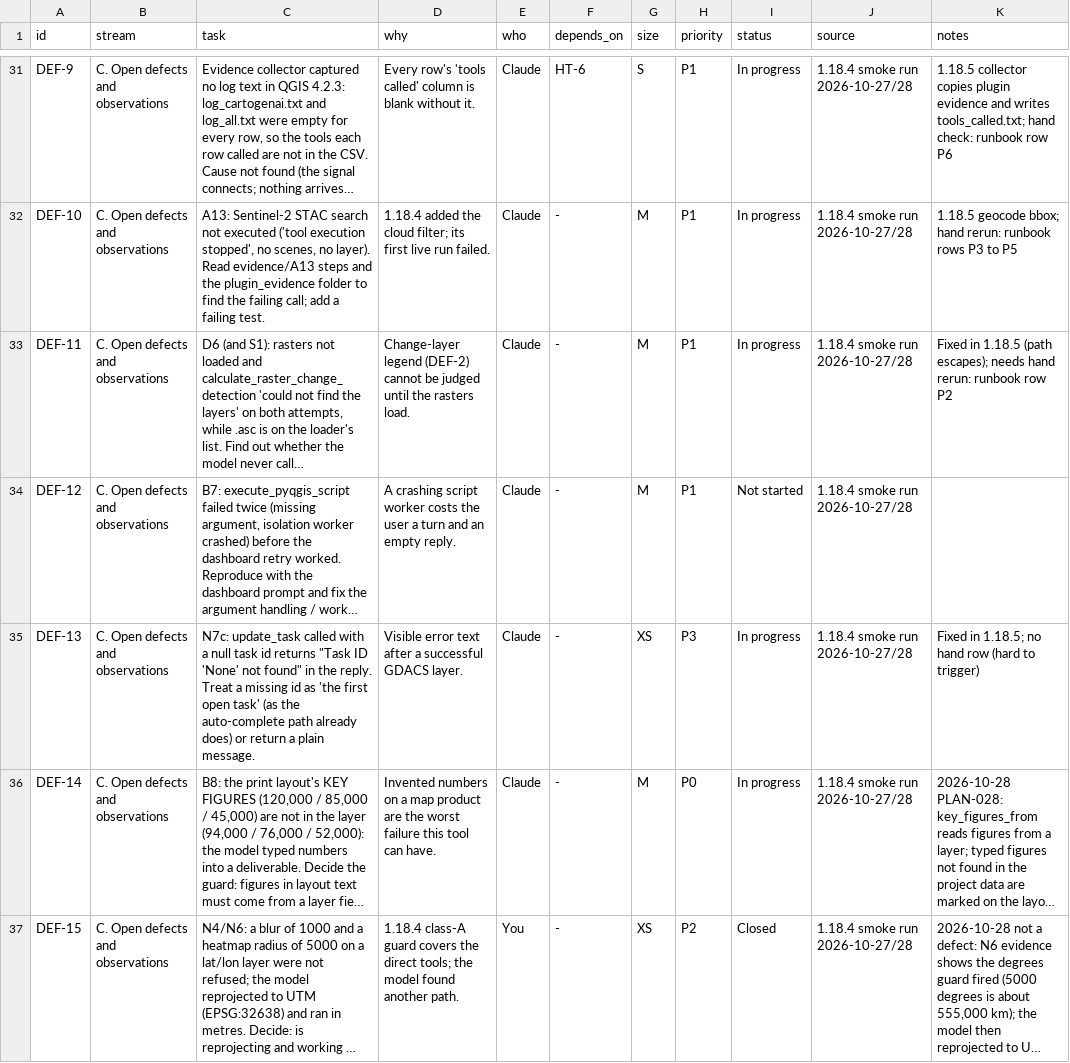
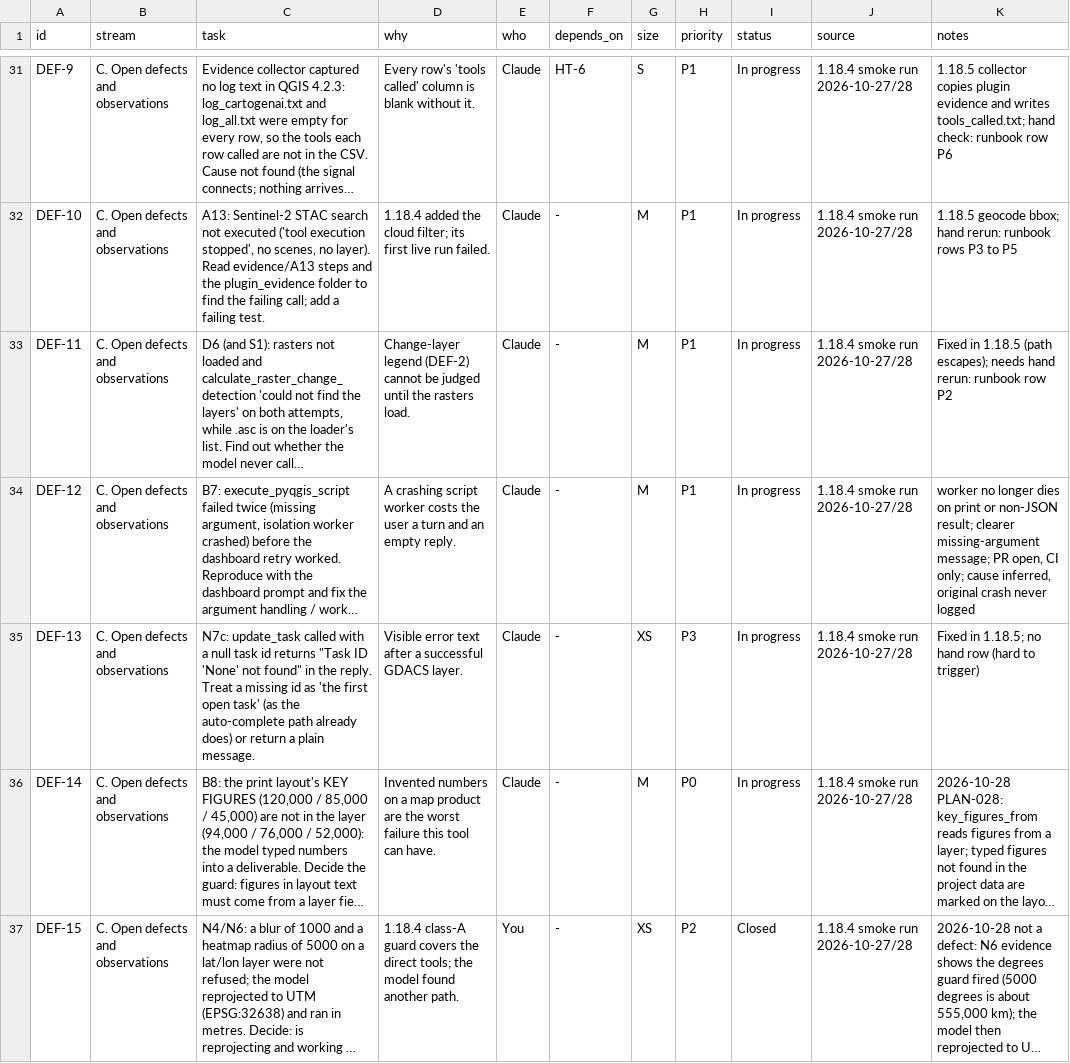
Before and after one commit to http-solution/cartogen-ai-qgis-plugin, a CSV file: docs/MASTER_TASK_LIST_2026-10-27.csv, drawn as a sheet; only a part is shown, gaps mark what is left out; long unchanged cells end in …; the diff names each change by its address in the sheet, - before the commit and + after, or states it on an @@ line.

```diff
--- a/docs/MASTER_TASK_LIST_2026-10-27.csv
+++ b/docs/MASTER_TASK_LIST_2026-10-27.csv
-I34 (status): Not started
+I34 (status): In progress
-K34 (notes): (empty)
+K34 (notes): worker no longer dies on print or non-JSON result; clearer missing-argument message; PR open, CI only; cause inferred, original crash never logged
```
Also changed, not shown: 8 other files.
